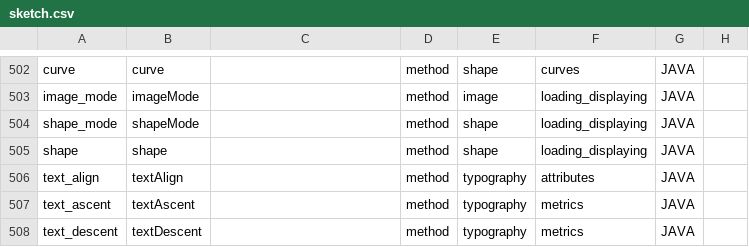
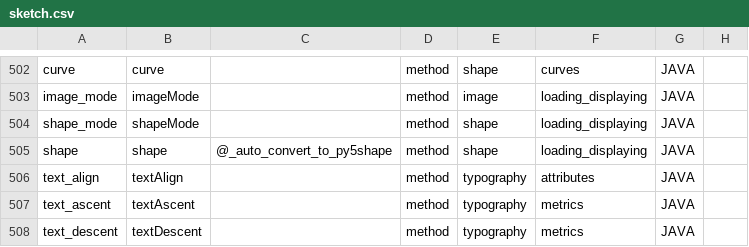
Before and after one commit to py5coding/py5generator, a CSV file: py5_resources/data/sketch.csv, drawn as a sheet; only a part is shown, gaps mark what is left out.

Commit message:
auto conversion of convert_shape

```diff
--- a/py5_resources/data/sketch.csv
+++ b/py5_resources/data/sketch.csv
@@ -504,3 +504,3 @@ image_mode,imageMode,,method,image,loading_displaying,JAVA,
 shape_mode,shapeMode,,method,shape,loading_displaying,JAVA,
-shape,shape,,method,shape,loading_displaying,JAVA,
+shape,shape,@_auto_convert_to_py5shape,method,shape,loading_displaying,JAVA,
 text_align,textAlign,,method,typography,attributes,JAVA,
```
Also changed, not shown: 1 other file.
